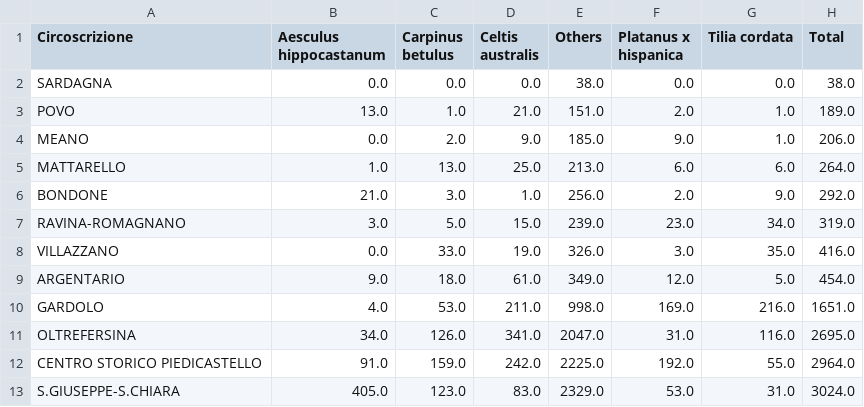
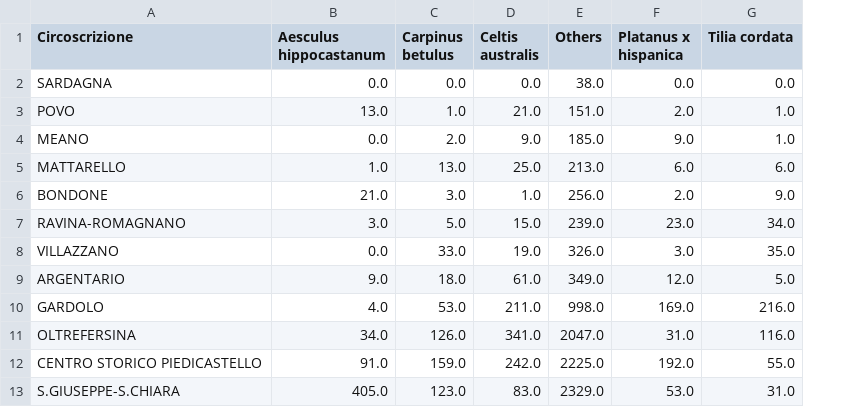
Before and after one commit to Liathan/Liathan.github.io, a CSV file: data/assign1-plot2.csv, drawn as a sheet; the diff names each change by its address in the sheet, - before the commit and + after, or states it on an @@ line.

Commit message:
plot2
aggiunto il plot2 e robe

```diff
--- a/data/assign1-plot2.csv
+++ b/data/assign1-plot2.csv
-column H (Total), rows 2-13: 38.0 | 189.0 | 206.0 | 264.0 | 292.0 | 319.0 | 416.0 | 454.0 | 1651.0 | 2695.0 | 2964.0 | 3024.0
```
Also changed, not shown: 4 other files.
